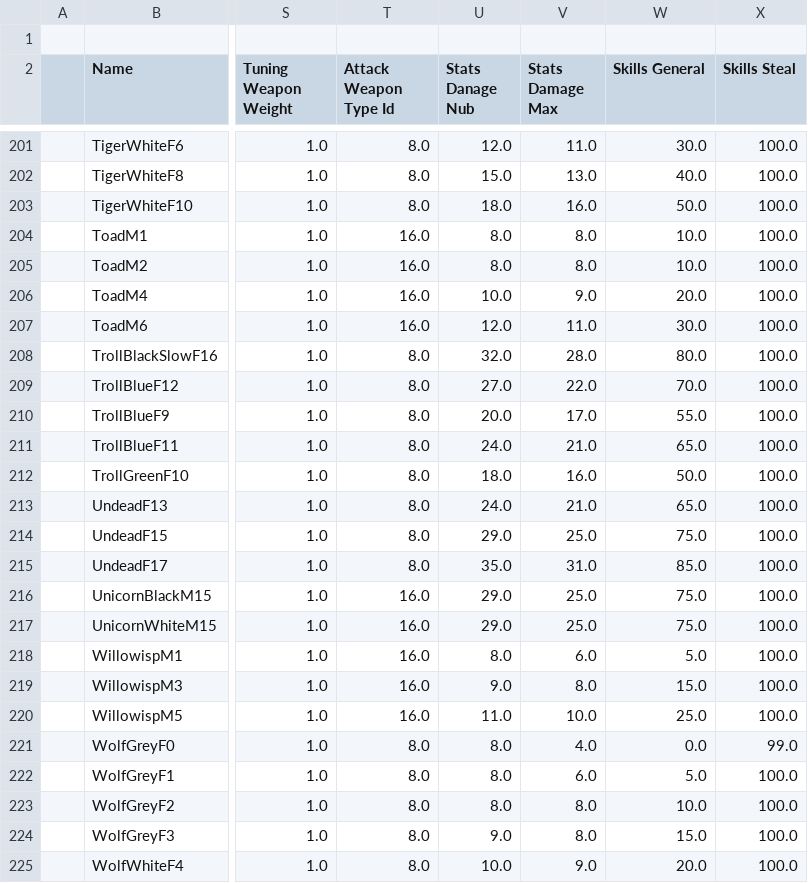
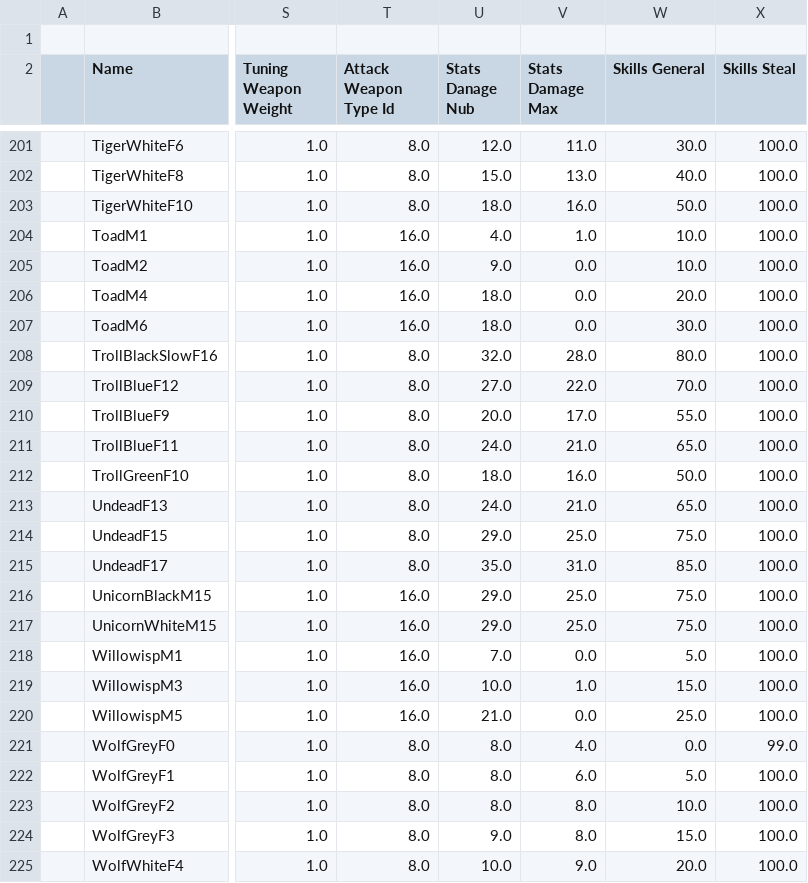
Before and after one commit to BGforgeNet/EItweaks, a CSV file: res/database/Monsters.csv, drawn as a sheet; only a part is shown, gaps mark what is left out; the diff names each change by its address in the sheet, - before the commit and + after, or states it on an @@ line.

Commit message:
Toads and will-o-wisps show correct magic damage

```diff
--- a/res/database/Monsters.csv
+++ b/res/database/Monsters.csv
-U204 (Stats Danage Nub): 8.0
+U204 (Stats Danage Nub): 4.0
-V204 (Stats Damage Max): 8.0
+V204 (Stats Damage Max): 1.0
-U205 (Stats Danage Nub): 8.0
+U205 (Stats Danage Nub): 9.0
-V205 (Stats Damage Max): 8.0
+V205 (Stats Damage Max): 0.0
-U206 (Stats Danage Nub): 10.0
+U206 (Stats Danage Nub): 18.0
-V206 (Stats Damage Max): 9.0
+V206 (Stats Damage Max): 0.0
-U207 (Stats Danage Nub): 12.0
+U207 (Stats Danage Nub): 18.0
-V207 (Stats Damage Max): 11.0
+V207 (Stats Damage Max): 0.0
-U218 (Stats Danage Nub): 8.0
+U218 (Stats Danage Nub): 7.0
-V218 (Stats Damage Max): 6.0
+V218 (Stats Damage Max): 0.0
-U219 (Stats Danage Nub): 9.0
+U219 (Stats Danage Nub): 10.0
-V219 (Stats Damage Max): 8.0
+V219 (Stats Damage Max): 1.0
-U220 (Stats Danage Nub): 11.0
+U220 (Stats Danage Nub): 21.0
-V220 (Stats Damage Max): 10.0
+V220 (Stats Damage Max): 0.0
```
